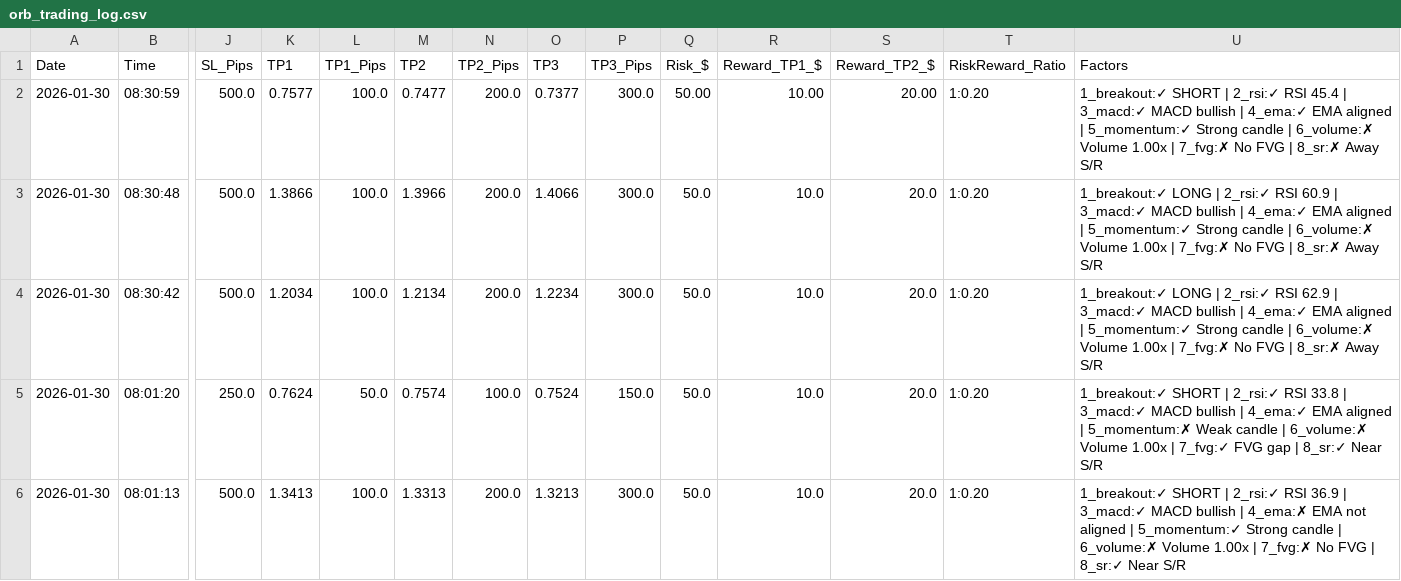
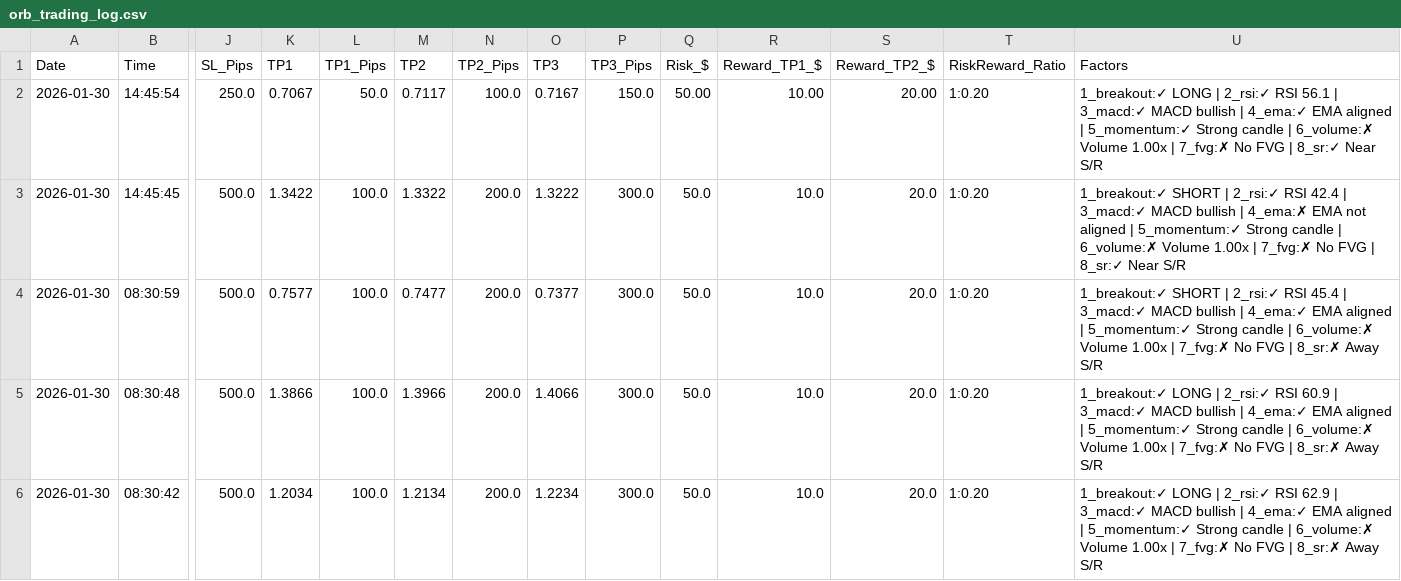
Before and after one commit to medohamed360312-hub/ORB-Trading-Strategy-Analyzer, a CSV file: trading_logs/orb_trading_log.csv, drawn as a sheet; only a part is shown, gaps mark what is left out; the shorter side is filled out with more unchanged rows; addresses are those after the commit; rows hold the shown columns only; the diff names each change by its address in the sheet, - before the commit and + after, or states it on an @@ line.

```diff
--- a/trading_logs/orb_trading_log.csv
+++ b/trading_logs/orb_trading_log.csv
+row 2: 2026-01-30 | 14:45:54 | 250.0 | 0.7067 | 50.0 | 0.7117 | 100.0 | 0.7167 | 150.0 | 50.00 | 10.00 | 20.00 | 1:0.20 | 1_breakout:✓ LONG | 2_rsi:✓ RSI 56.1 | 3_macd:✓ MACD bullish | 4_ema:✓ EMA aligned | 5_momentum:✓ Strong candle | 6_volume:✗ Volume 1.00x | 7_fvg:✗ No FVG | 8_sr:✓ Near S/R
+row 3: 2026-01-30 | 14:45:45 | 500.0 | 1.3422 | 100.0 | 1.3322 | 200.0 | 1.3222 | 300.0 | 50.0 | 10.0 | 20.0 | 1:0.20 | 1_breakout:✓ SHORT | 2_rsi:✓ RSI 42.4 | 3_macd:✓ MACD bullish | 4_ema:✗ EMA not aligned | 5_momentum:✓ Strong candle | 6_volume:✗ Volume 1.00x | 7_fvg:✗ No FVG | 8_sr:✓ Near S/R
-Q4 (Risk_$): 50.00
+Q4 (Risk_$): 50.0
-R4 (Reward_TP1_$): 10.00
+R4 (Reward_TP1_$): 10.0
-S4 (Reward_TP2_$): 20.00
+S4 (Reward_TP2_$): 20.0
```
